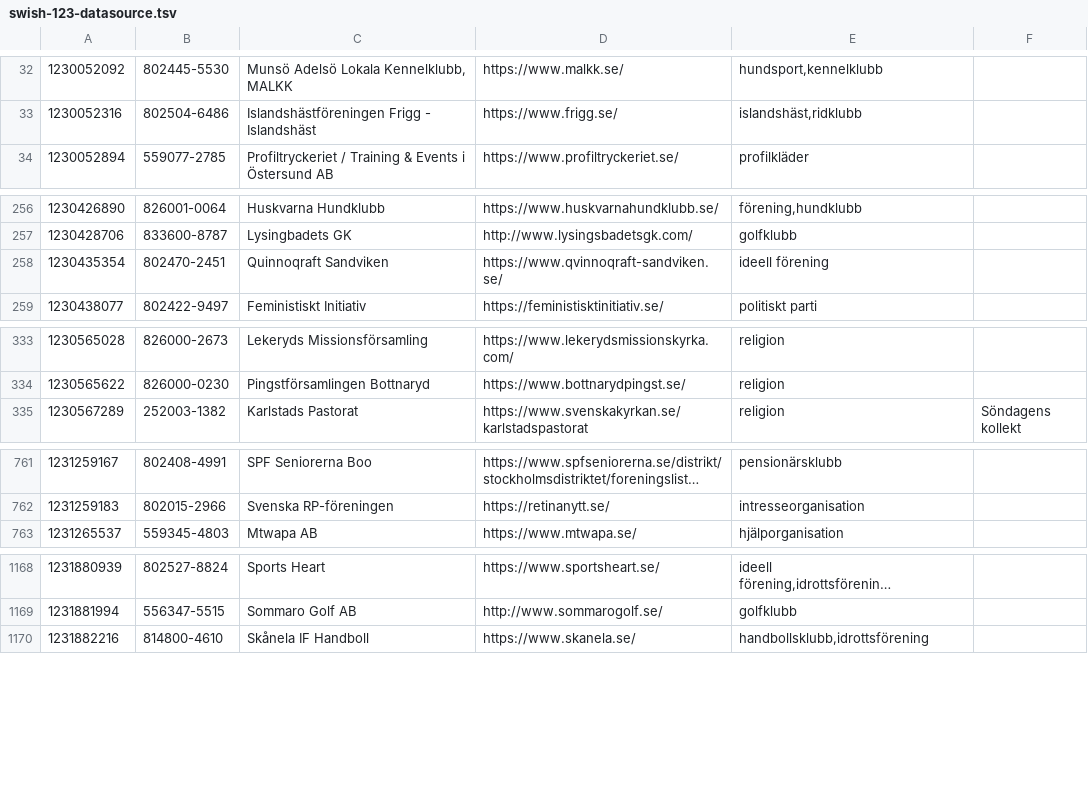
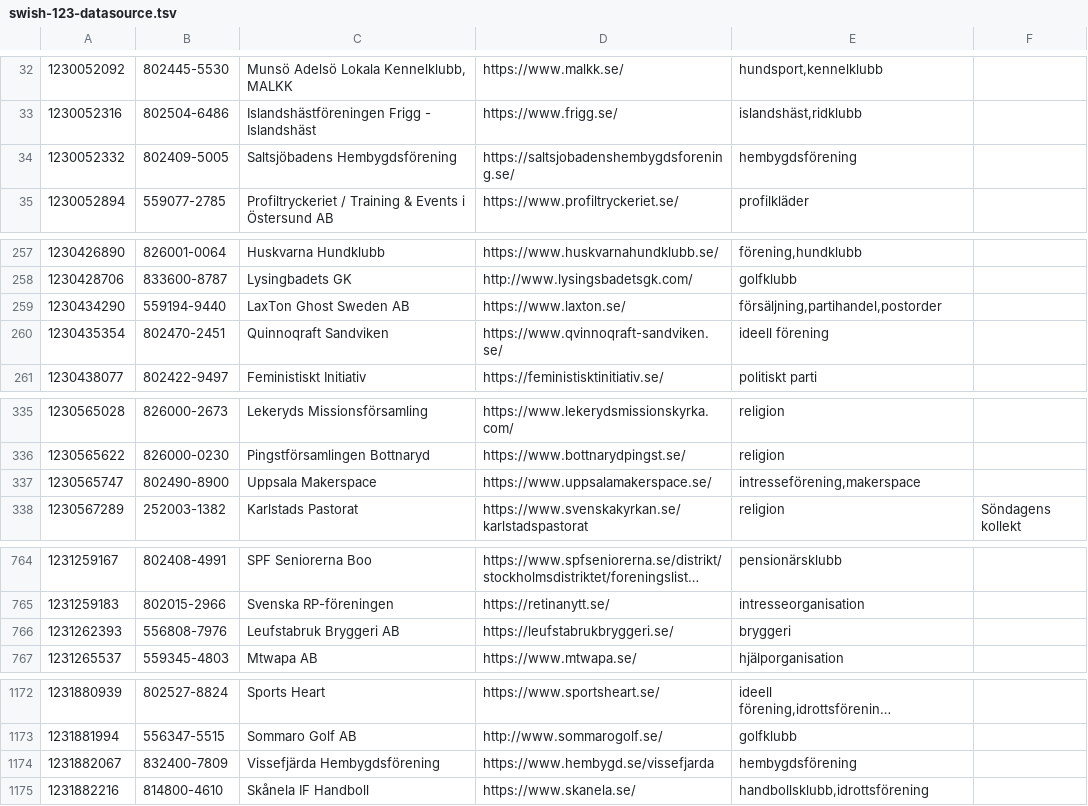
Before and after one commit to cisene/swish-123, a TSV file: text/swish-123-datasource.tsv, drawn as a sheet; only a part is shown, gaps mark what is left out; long unchanged cells end in …; the diff covers the shown part only; the diff names each change by its address in the sheet, - before the commit and + after, or states it on an @@ line.

```diff
--- a/text/swish-123-datasource.tsv
+++ b/text/swish-123-datasource.tsv
+row 34: 1230052332 | 802409-5005 | Saltsjöbadens Hembygdsförening | https://saltsjobadenshembygdsforening.se/ | hembygdsförening
+row 259: 1230434290 | 559194-9440 | LaxTon Ghost Sweden AB | https://www.laxton.se/ | försäljning,partihandel,postorder
+row 337: 1230565747 | 802490-8900 | Uppsala Makerspace | https://www.uppsalamakerspace.se/ | intresseförening,makerspace
+row 766: 1231262393 | 556808-7976 | Leufstabruk Bryggeri AB | https://leufstabrukbryggeri.se/ | bryggeri
+row 1174: 1231882067 | 832400-7809 | Vissefjärda Hembygdsförening | https://www.hembygd.se/vissefjarda | hembygdsförening
```
Also changed, not shown: 9 added rows and 5 edited cells elsewhere in this file, text/swish-123-datasource.csv, 4 other files.
